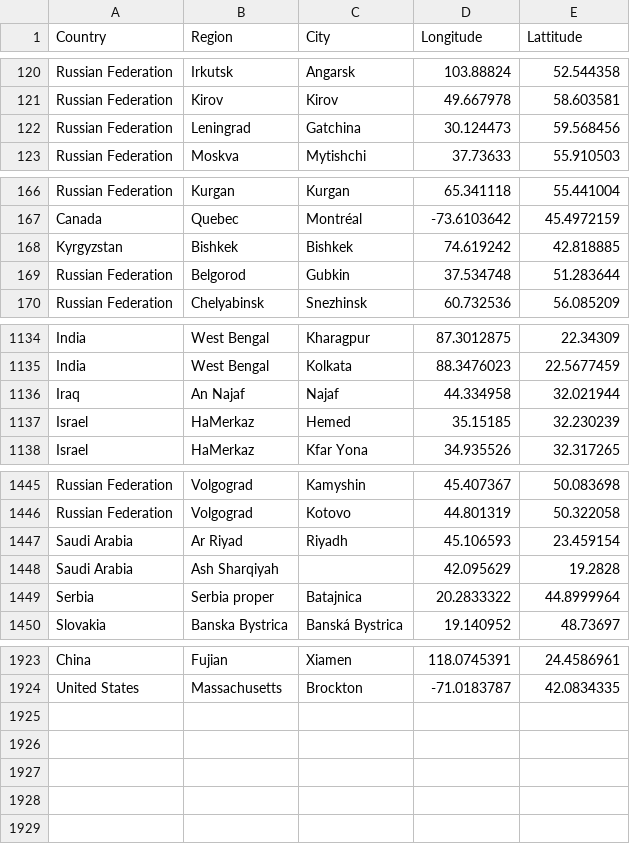
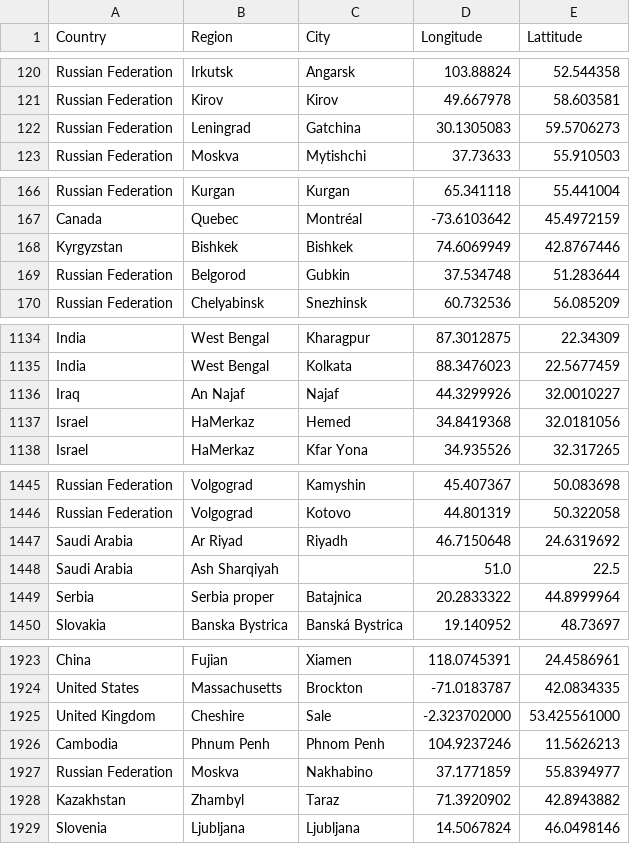
Before and after one commit to lyokha/statcounter-utils, a CSV file: geocode.csv, drawn as a sheet; only a part is shown, gaps mark what is left out; the diff covers the shown part only.

Commit message:
geocodes updated

```diff
--- a/geocode.csv
+++ b/geocode.csv
@@ -121,3 +121,3 @@ Russian Federation;Irkutsk;Angarsk;103.88824;52.544358
 Russian Federation;Kirov;Kirov;49.667978;58.603581
-Russian Federation;Leningrad;Gatchina;30.124473;59.568456
+Russian Federation;Leningrad;Gatchina;30.1305083;59.5706273
 Russian Federation;Moskva;Mytishchi;37.73633;55.910503
@@ -167,3 +167,3 @@ Russian Federation;Kurgan;Kurgan;65.341118;55.441004
 Canada;Quebec;Montréal;-73.6103642;45.4972159
-Kyrgyzstan;Bishkek;Bishkek;74.619242;42.818885
+Kyrgyzstan;Bishkek;Bishkek;74.6069949;42.8767446
 Russian Federation;Belgorod;Gubkin;37.534748;51.283644
@@ -1135,4 +1135,4 @@ India;West Bengal;Kharagpur;87.3012875;22.34309
 India;West Bengal;Kolkata;88.3476023;22.5677459
-Iraq;An Najaf;Najaf;44.334958;32.021944
-Israel;HaMerkaz;Hemed;35.15185;32.230239
+Iraq;An Najaf;Najaf;44.3299926;32.0010227
+Israel;HaMerkaz;Hemed;34.8419368;32.0181056
 Israel;HaMerkaz;Kfar Yona;34.935526;32.317265
@@ -1446,4 +1446,4 @@ Russian Federation;Volgograd;Kamyshin;45.407367;50.083698
 Russian Federation;Volgograd;Kotovo;44.801319;50.322058
-Saudi Arabia;Ar Riyad;Riyadh;45.106593;23.459154
-Saudi Arabia;Ash Sharqiyah;;42.095629;19.2828
+Saudi Arabia;Ar Riyad;Riyadh;46.7150648;24.6319692
+Saudi Arabia;Ash Sharqiyah;;51.0;22.5
 Serbia;Serbia proper;Batajnica;20.2833322;44.8999964
@@ -1924 +1924,6 @@ China;Fujian;Xiamen;118.0745391;24.4586961
 United States;Massachusetts;Brockton;-71.0183787;42.0834335
+United Kingdom;Cheshire;Sale;-2.323702000;53.425561000
+Cambodia;Phnum Penh;Phnom Penh;104.9237246;11.5626213
+Russian Federation;Moskva;Nakhabino;37.1771859;55.8394977
+Kazakhstan;Zhambyl;Taraz;71.3920902;42.8943882
+Slovenia;Ljubljana;Ljubljana;14.5067824;46.0498146
```
Also changed, not shown: 10 edited cells elsewhere in this file.
